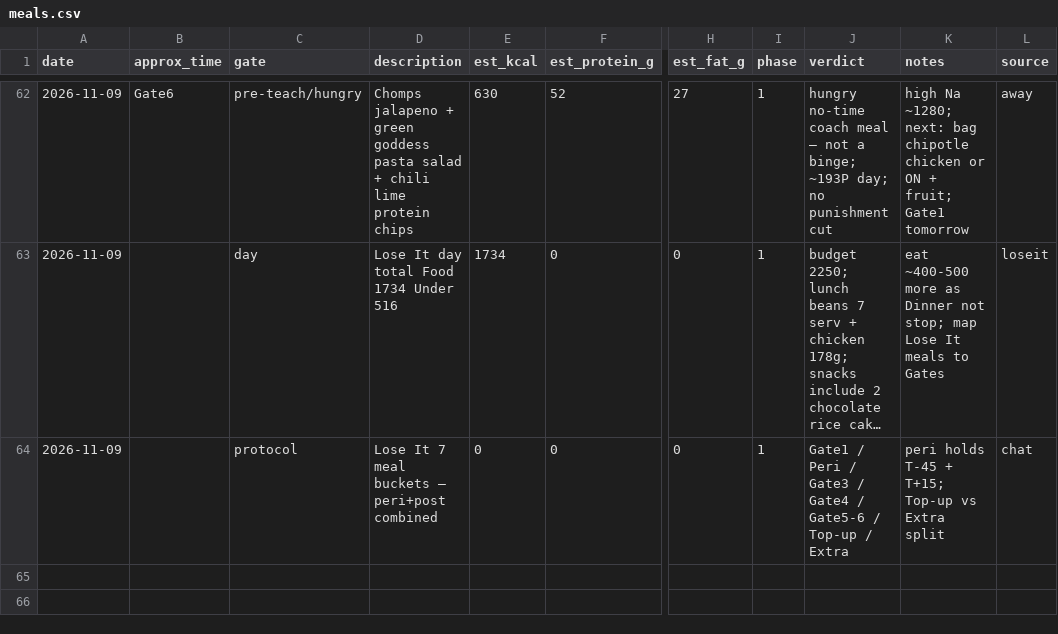
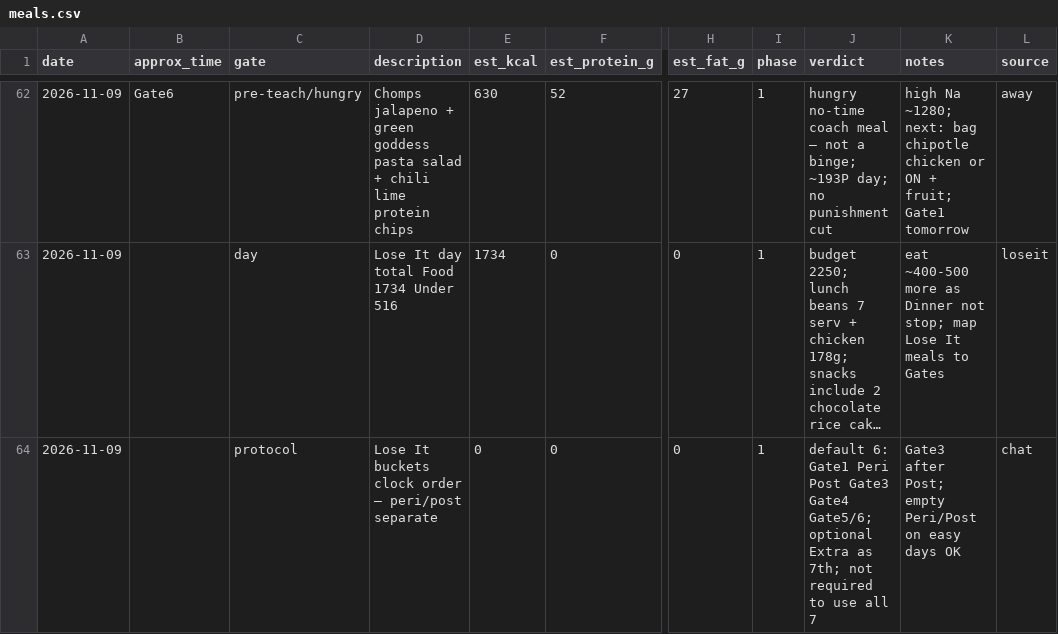
Before and after one commit to kay-rey/athlete-os, a CSV file: journal/meals.csv, drawn as a sheet; only a part is shown, gaps mark what is left out; long unchanged cells end in …; the diff names each change by its address in the sheet, - before the commit and + after, or states it on an @@ line.

```diff
--- a/journal/meals.csv
+++ b/journal/meals.csv
-D64 (description): Lose It 7 meal buckets — peri+post combined
+D64 (description): Lose It buckets clock order — peri/post separate
-J64 (verdict): Gate1 / Peri / Gate3 / Gate4 / Gate5-6 / Top-up / Extra
+J64 (verdict): default 6: Gate1 Peri Post Gate3 Gate4 Gate5/6; optional Extra as 7th; not required to use all 7
-K64 (notes): peri holds T-45 + T+15; Top-up vs Extra split
+K64 (notes): Gate3 after Post; empty Peri/Post on easy days OK
```
Also changed, not shown: 1 other file.
